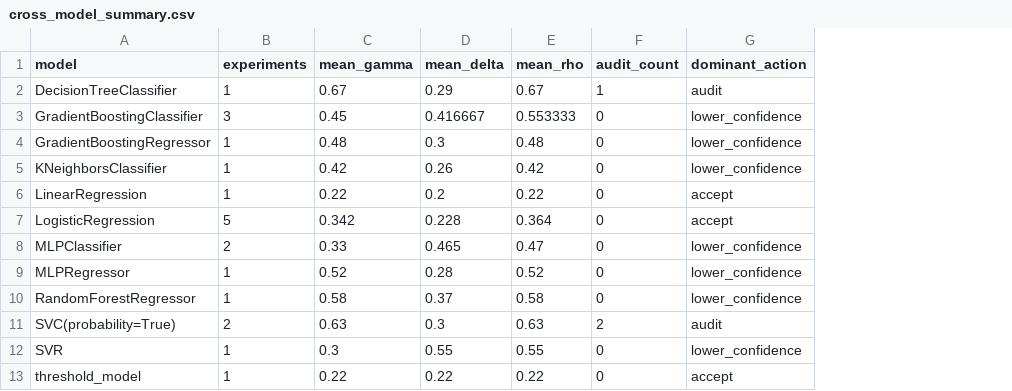
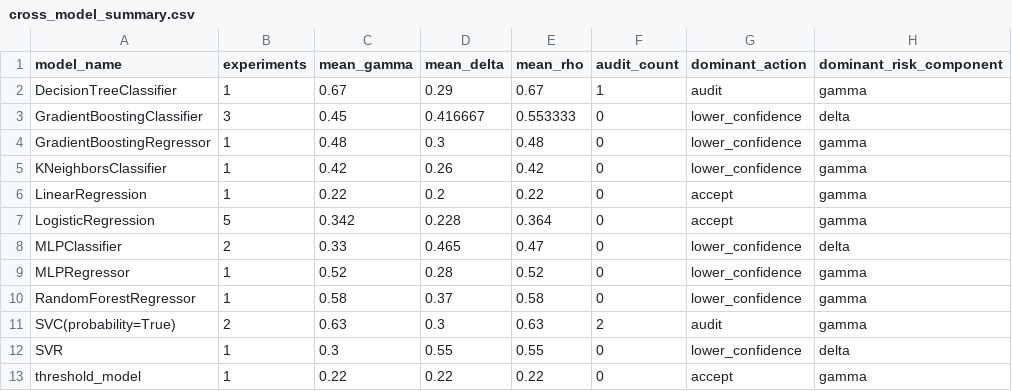
Before and after one commit to lebedeffson/fuzzy-xai-operator, a CSV file: research_validation/cross_model/cross_model_summary.csv, drawn as a sheet; the diff names each change by its address in the sheet, - before the commit and + after, or states it on an @@ line.

Commit message:
Add FuzzyXAI framework RC acceptance audit

```diff
--- a/research_validation/cross_model/cross_model_summary.csv
+++ b/research_validation/cross_model/cross_model_summary.csv
+column H (dominant_risk_component), rows 2-13: gamma | delta | gamma | gamma | gamma | gamma | delta | gamma | gamma | gamma | delta | gamma
-A1: model
+A1: model_name
```
Also changed, not shown: research_validation/sensitivity/sensitivity_results.csv, 9 other files.
